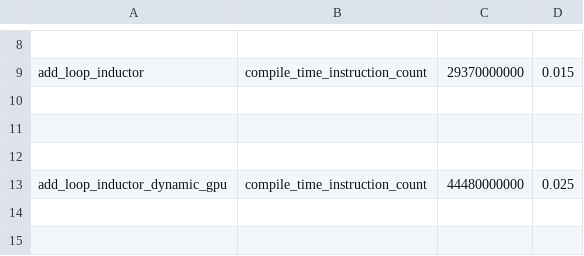
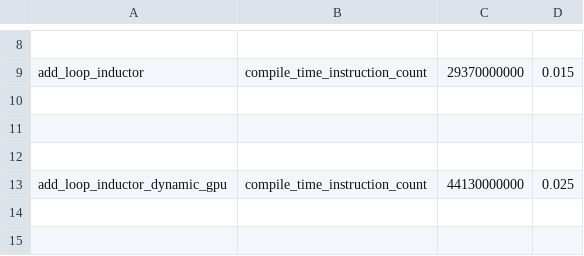
Before and after one commit to huznegoods/pytorch, a CSV file: benchmarks/dynamo/pr_time_benchmarks/expected_results.csv, drawn as a sheet; only a part is shown, gaps mark what is left out.

```diff
--- a/benchmarks/dynamo/pr_time_benchmarks/expected_results.csv
+++ b/benchmarks/dynamo/pr_time_benchmarks/expected_results.csv
@@ -12,3 +12,3 @@ add_loop_inductor,compile_time_instruction_count,29370000000,0.015
 
-add_loop_inductor_dynamic_gpu,compile_time_instruction_count,44480000000,0.025
+add_loop_inductor_dynamic_gpu,compile_time_instruction_count,44130000000,0.025
 
```
Also changed, not shown: 6 other files.
